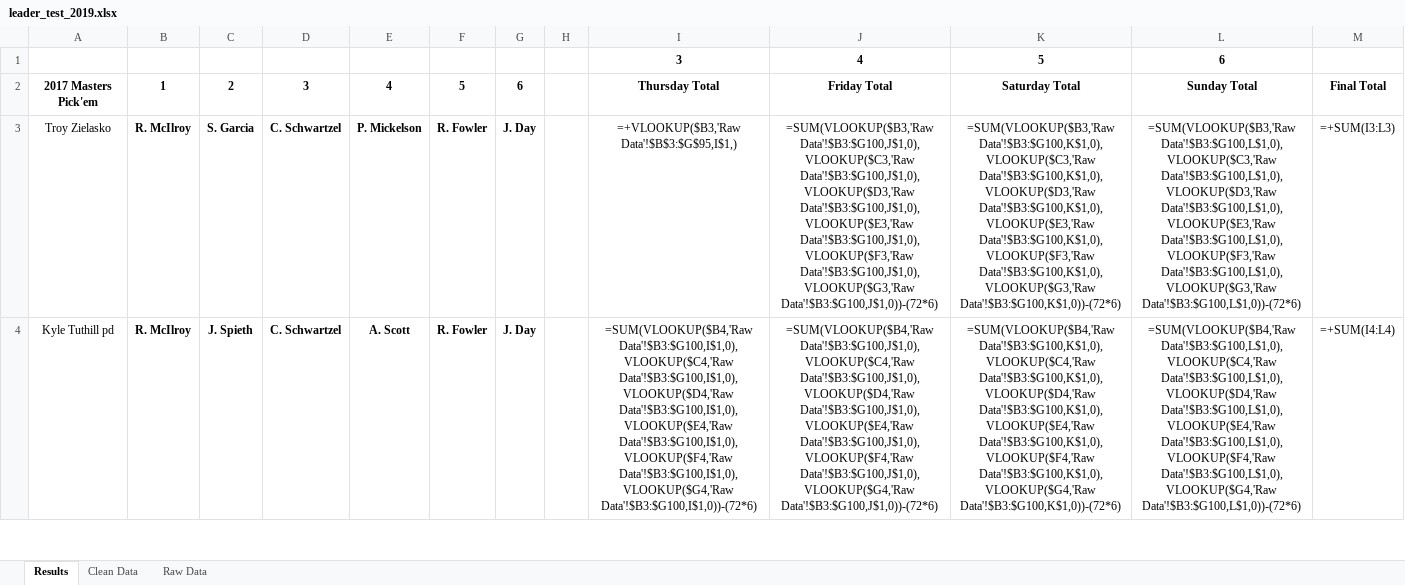
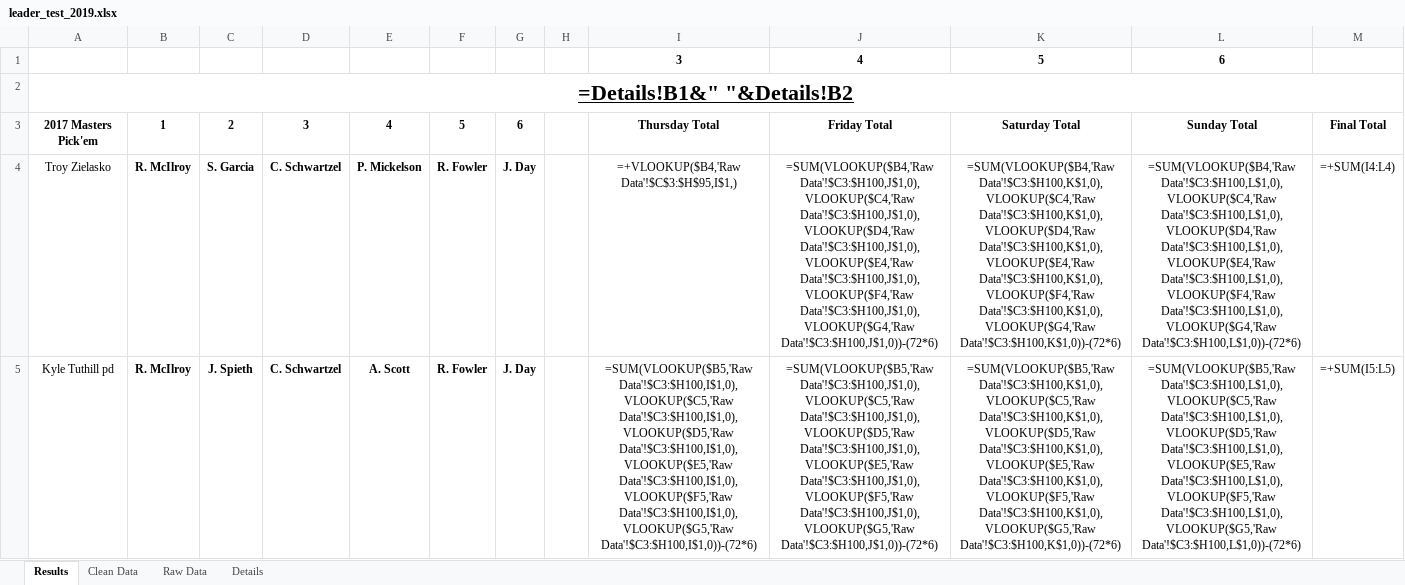
Before and after one commit to dubyarex/golf_pool, an Excel workbook: leader_test_2019.xlsx, sheet Results, drawn as a sheet; only a part is shown; values as stored, in another font and other column widths than the file's, no borders; formulas without a stored value are shown as written; addresses are those after the commit; the diff covers the shown part only; the diff names each change by its address in the sheet, - before the commit and + after, or states it on an @@ line.

```diff
--- a/leader_test_2019.xlsx (sheet Results)
+++ b/leader_test_2019.xlsx (sheet Results)
+sheet tab: Details
+row 2: =Details!B1&" "&Details!B2
-I4: =+VLOOKUP($B3,'Raw Data'!$B$3:$G$95,I$1,)
+I4: =+VLOOKUP($B4,'Raw Data'!$C$3:$H$95,I$1,)
-J4: =SUM(VLOOKUP($B3,'Raw Data'!$B3:$G100,J$1,0),VLOOKUP($C3,'Raw Data'!$B3:$G100,J$1,0),VLOOKUP($D3,'Raw Data'!$B3:$G100,J$1,0),VLOOKUP($E3,'Raw Data'!$B3:$G100,J$1,0),VLOOKUP($F3,'Raw Data'!$B3:$G100,J$1,0),VLOOKUP($G3,'Raw Data'!$B3:$G100,J$1,0))-(72*6)
+J4: =SUM(VLOOKUP($B4,'Raw Data'!$C3:$H100,J$1,0),VLOOKUP($C4,'Raw Data'!$C3:$H100,J$1,0),VLOOKUP($D4,'Raw Data'!$C3:$H100,J$1,0),VLOOKUP($E4,'Raw Data'!$C3:$H100,J$1,0),VLOOKUP($F4,'Raw Data'!$C3:$H100,J$1,0),VLOOKUP($G4,'Raw Data'!$C3:$H100,J$1,0))-(72*6)
-K4: =SUM(VLOOKUP($B3,'Raw Data'!$B3:$G100,K$1,0),VLOOKUP($C3,'Raw Data'!$B3:$G100,K$1,0),VLOOKUP($D3,'Raw Data'!$B3:$G100,K$1,0),VLOOKUP($E3,'Raw Data'!$B3:$G100,K$1,0),VLOOKUP($F3,'Raw Data'!$B3:$G100,K$1,0),VLOOKUP($G3,'Raw Data'!$B3:$G100,K$1,0))-(72*6)
+K4: =SUM(VLOOKUP($B4,'Raw Data'!$C3:$H100,K$1,0),VLOOKUP($C4,'Raw Data'!$C3:$H100,K$1,0),VLOOKUP($D4,'Raw Data'!$C3:$H100,K$1,0),VLOOKUP($E4,'Raw Data'!$C3:$H100,K$1,0),VLOOKUP($F4,'Raw Data'!$C3:$H100,K$1,0),VLOOKUP($G4,'Raw Data'!$C3:$H100,K$1,0))-(72*6)
-L4: =SUM(VLOOKUP($B3,'Raw Data'!$B3:$G100,L$1,0),VLOOKUP($C3,'Raw Data'!$B3:$G100,L$1,0),VLOOKUP($D3,'Raw Data'!$B3:$G100,L$1,0),VLOOKUP($E3,'Raw Data'!$B3:$G100,L$1,0),VLOOKUP($F3,'Raw Data'!$B3:$G100,L$1,0),VLOOKUP($G3,'Raw Data'!$B3:$G100,L$1,0))-(72*6)
+L4: =SUM(VLOOKUP($B4,'Raw Data'!$C3:$H100,L$1,0),VLOOKUP($C4,'Raw Data'!$C3:$H100,L$1,0),VLOOKUP($D4,'Raw Data'!$C3:$H100,L$1,0),VLOOKUP($E4,'Raw Data'!$C3:$H100,L$1,0),VLOOKUP($F4,'Raw Data'!$C3:$H100,L$1,0),VLOOKUP($G4,'Raw Data'!$C3:$H100,L$1,0))-(72*6)
-M4: =+SUM(I3:L3)
+M4: =+SUM(I4:L4)
-I5: =SUM(VLOOKUP($B4,'Raw Data'!$B3:$G100,I$1,0),VLOOKUP($C4,'Raw Data'!$B3:$G100,I$1,0),VLOOKUP($D4,'Raw Data'!$B3:$G100,I$1,0),VLOOKUP($E4,'Raw Data'!$B3:$G100,I$1,0),VLOOKUP($F4,'Raw Data'!$B3:$G100,I$1,0),VLOOKUP($G4,'Raw Data'!$B3:$G100,I$1,0))-(72*6)
+I5: =SUM(VLOOKUP($B5,'Raw Data'!$C3:$H100,I$1,0),VLOOKUP($C5,'Raw Data'!$C3:$H100,I$1,0),VLOOKUP($D5,'Raw Data'!$C3:$H100,I$1,0),VLOOKUP($E5,'Raw Data'!$C3:$H100,I$1,0),VLOOKUP($F5,'Raw Data'!$C3:$H100,I$1,0),VLOOKUP($G5,'Raw Data'!$C3:$H100,I$1,0))-(72*6)
-J5: =SUM(VLOOKUP($B4,'Raw Data'!$B3:$G100,J$1,0),VLOOKUP($C4,'Raw Data'!$B3:$G100,J$1,0),VLOOKUP($D4,'Raw Data'!$B3:$G100,J$1,0),VLOOKUP($E4,'Raw Data'!$B3:$G100,J$1,0),VLOOKUP($F4,'Raw Data'!$B3:$G100,J$1,0),VLOOKUP($G4,'Raw Data'!$B3:$G100,J$1,0))-(72*6)
+J5: =SUM(VLOOKUP($B5,'Raw Data'!$C3:$H100,J$1,0),VLOOKUP($C5,'Raw Data'!$C3:$H100,J$1,0),VLOOKUP($D5,'Raw Data'!$C3:$H100,J$1,0),VLOOKUP($E5,'Raw Data'!$C3:$H100,J$1,0),VLOOKUP($F5,'Raw Data'!$C3:$H100,J$1,0),VLOOKUP($G5,'Raw Data'!$C3:$H100,J$1,0))-(72*6)
-K5: =SUM(VLOOKUP($B4,'Raw Data'!$B3:$G100,K$1,0),VLOOKUP($C4,'Raw Data'!$B3:$G100,K$1,0),VLOOKUP($D4,'Raw Data'!$B3:$G100,K$1,0),VLOOKUP($E4,'Raw Data'!$B3:$G100,K$1,0),VLOOKUP($F4,'Raw Data'!$B3:$G100,K$1,0),VLOOKUP($G4,'Raw Data'!$B3:$G100,K$1,0))-(72*6)
+K5: =SUM(VLOOKUP($B5,'Raw Data'!$C3:$H100,K$1,0),VLOOKUP($C5,'Raw Data'!$C3:$H100,K$1,0),VLOOKUP($D5,'Raw Data'!$C3:$H100,K$1,0),VLOOKUP($E5,'Raw Data'!$C3:$H100,K$1,0),VLOOKUP($F5,'Raw Data'!$C3:$H100,K$1,0),VLOOKUP($G5,'Raw Data'!$C3:$H100,K$1,0))-(72*6)
-L5: =SUM(VLOOKUP($B4,'Raw Data'!$B3:$G100,L$1,0),VLOOKUP($C4,'Raw Data'!$B3:$G100,L$1,0),VLOOKUP($D4,'Raw Data'!$B3:$G100,L$1,0),VLOOKUP($E4,'Raw Data'!$B3:$G100,L$1,0),VLOOKUP($F4,'Raw Data'!$B3:$G100,L$1,0),VLOOKUP($G4,'Raw Data'!$B3:$G100,L$1,0))-(72*6)
+L5: =SUM(VLOOKUP($B5,'Raw Data'!$C3:$H100,L$1,0),VLOOKUP($C5,'Raw Data'!$C3:$H100,L$1,0),VLOOKUP($D5,'Raw Data'!$C3:$H100,L$1,0),VLOOKUP($E5,'Raw Data'!$C3:$H100,L$1,0),VLOOKUP($F5,'Raw Data'!$C3:$H100,L$1,0),VLOOKUP($G5,'Raw Data'!$C3:$H100,L$1,0))-(72*6)
-M5: =+SUM(I4:L4)
+M5: =+SUM(I5:L5)
```
Also changed, not shown: 90 edited cells elsewhere in this sheet, sheet Raw Data, sheet Clean Data, 1 other file.
